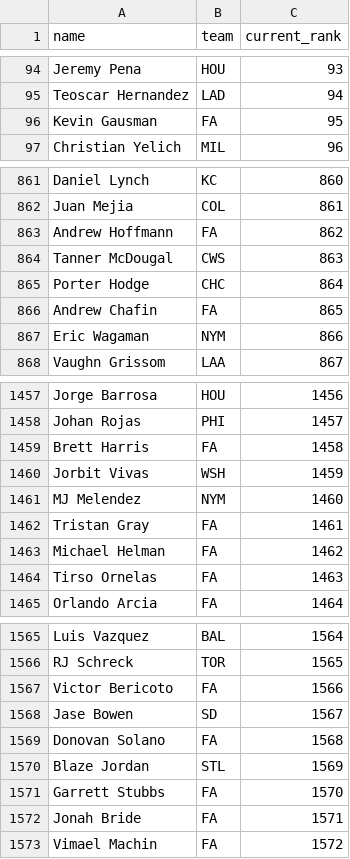
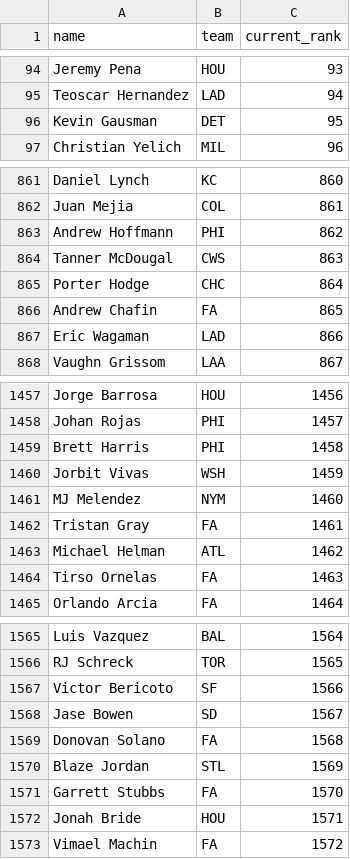
Before and after one commit to kyeill/dynasty, a CSV file: lastgood/mlb_current.csv, drawn as a sheet; only a part is shown, gaps mark what is left out; the diff covers the shown part only.

```diff
--- a/lastgood/mlb_current.csv
+++ b/lastgood/mlb_current.csv
@@ -95,3 +95,3 @@ Jeremy Pena,HOU,93
 Teoscar Hernandez,LAD,94
-Kevin Gausman,FA,95
+Kevin Gausman,DET,95
 Christian Yelich,MIL,96
@@ -862,3 +862,3 @@ Daniel Lynch,KC,860
 Juan Mejia,COL,861
-Andrew Hoffmann,FA,862
+Andrew Hoffmann,PHI,862
 Tanner McDougal,CWS,863
@@ -866,3 +866,3 @@ Porter Hodge,CHC,864
 Andrew Chafin,FA,865
-Eric Wagaman,NYM,866
+Eric Wagaman,LAD,866
 Vaughn Grissom,LAA,867
@@ -1458,3 +1458,3 @@ Jorge Barrosa,HOU,1456
 Johan Rojas,PHI,1457
-Brett Harris,FA,1458
+Brett Harris,PHI,1458
 Jorbit Vivas,WSH,1459
@@ -1462,3 +1462,3 @@ MJ Melendez,NYM,1460
 Tristan Gray,FA,1461
-Michael Helman,FA,1462
+Michael Helman,ATL,1462
 Tirso Ornelas,FA,1463
@@ -1566,3 +1566,3 @@ Luis Vazquez,BAL,1564
 RJ Schreck,TOR,1565
-Victor Bericoto,FA,1566
+Victor Bericoto,SF,1566
 Jase Bowen,SD,1567
@@ -1571,3 +1571,3 @@ Blaze Jordan,STL,1569
 Garrett Stubbs,FA,1570
-Jonah Bride,FA,1571
+Jonah Bride,HOU,1571
 Vimael Machin,FA,1572
```
Also changed, not shown: 15 edited cells elsewhere in this file, lastgood/mlb_hkb.csv, lastgood/nba_current.csv, 22 other files.
